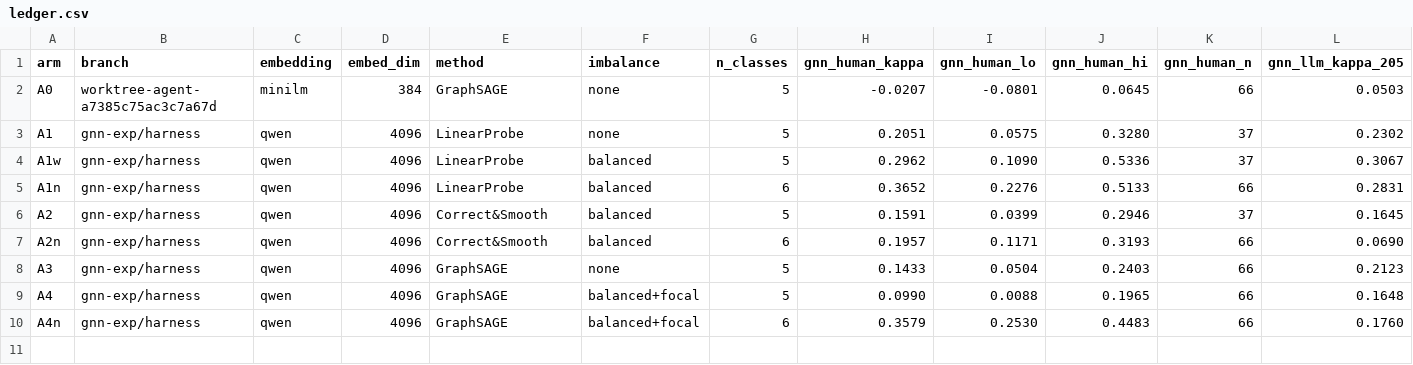
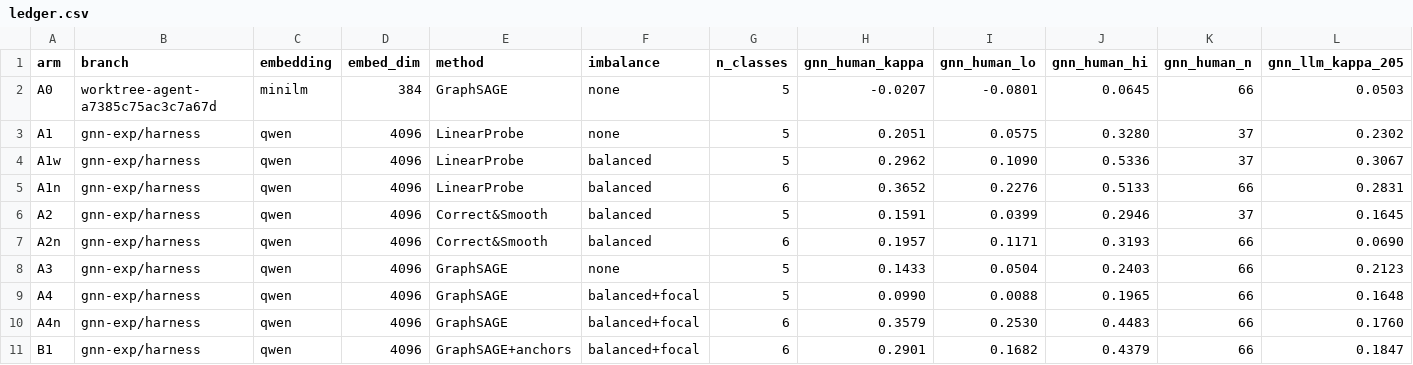
Before and after one commit to WadeBalsamo/Qualitative_Research_Algorithm, a CSV file: docs/gnn_experiments/ledger.csv, drawn as a sheet; only a part is shown; rows hold the shown columns only; the diff names each change by its address in the sheet, - before the commit and + after, or states it on an @@ line.

```diff
--- a/docs/gnn_experiments/ledger.csv
+++ b/docs/gnn_experiments/ledger.csv
+row 11: B1 | gnn-exp/harness | qwen | 4096 | GraphSAGE+anchors | balanced+focal | 6 | 0.2901 | 0.1682 | 0.4379 | 66 | 0.1847
```
Also changed, not shown: 1 other file.
